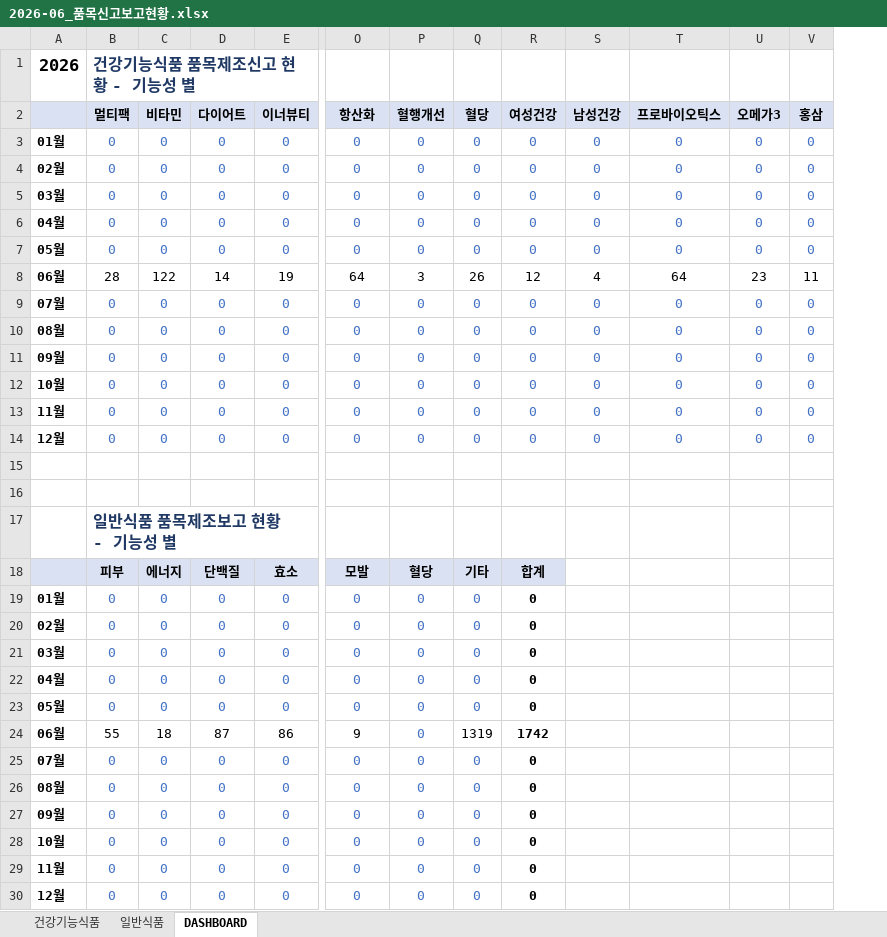
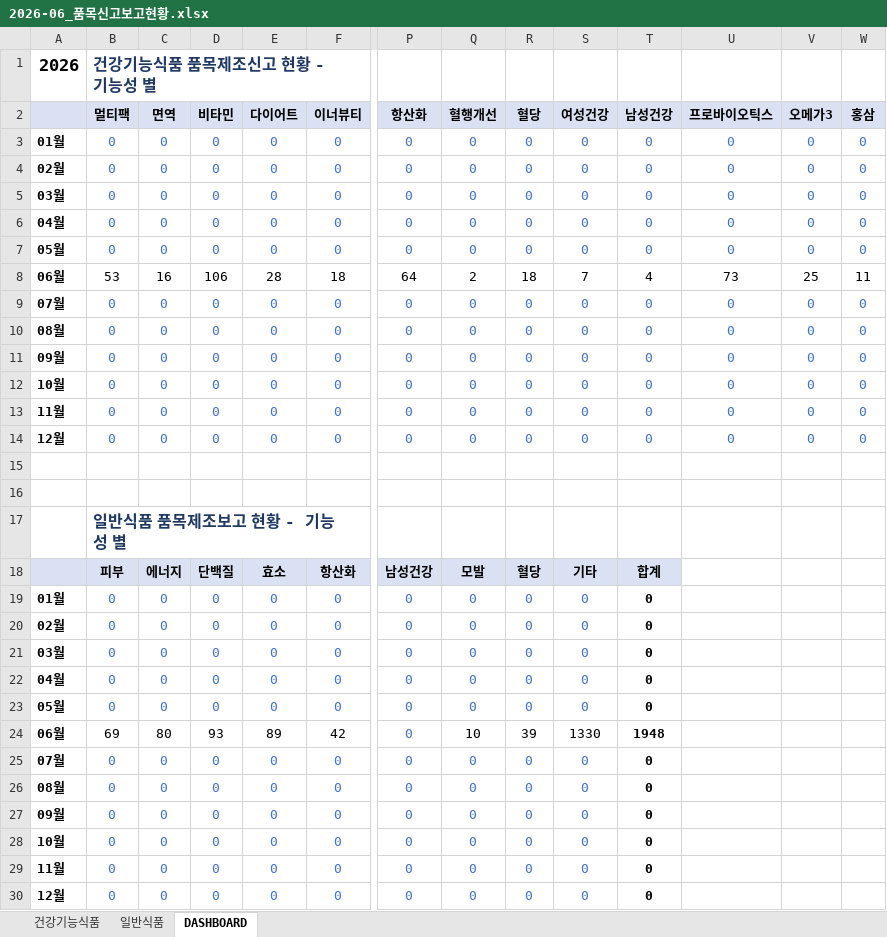
Before and after one commit to primexx98-sudo/food-product-status, an Excel workbook: output/2026-06_품목신고보고현황.xlsx, sheet DASHBOARD, drawn as a sheet; only a part is shown, gaps mark what is left out; values as stored, in another font and other column widths than the file's, no borders; removed rows and columns are numbered as before the commit, all else as after; rows hold the shown columns only; the diff names each change by its address in the sheet, - before the commit and + after, or states it on an @@ line.

```diff
--- a/output/2026-06_품목신고보고현황.xlsx (sheet DASHBOARD)
+++ b/output/2026-06_품목신고보고현황.xlsx (sheet DASHBOARD)
+column C (면역), rows 3-7: all 0; rows 9-14: all 0; rows 19-23: all 0; rows 25-30: all 0
-row 8: 06월 | 28 | 122 | 14 | 19 | 64 | 3 | 26 | 12 | 4 | 64 | 23 | 11
+row 8: 06월 | 53 | 16 | 106 | 28 | 18 | 64 | 2 | 18 | 7 | 4 | 73 | 25 | 11
-row 18:  | 피부 | 에너지 | 단백질 | 효소 | 모발 | 혈당 | 기타 | 합계
+row 18:  | 피부 | 에너지 | 단백질 | 효소 | 항산화 | 남성건강 | 모발 | 혈당 | 기타 | 합계
@@ S19:S23 bold: on → off, text colour: black → #4472C4 @@
-T19:T23 (남성건강): (empty)
+T19:T23 (남성건강): 0
-row 24: 06월 | 55 | 18 | 87 | 86 | 9 | 0 | 1319 | 1742
+row 24: 06월 | 69 | 80 | 93 | 89 | 42 | 0 | 10 | 39 | 1330 | 1948
@@ S25:S30 bold: on → off, text colour: black → #4472C4 @@
-T25:T30 (남성건강): (empty)
+T25:T30 (남성건강): 0
```
Also changed, not shown: sheet 일반식품, sheet 건강기능식품.
